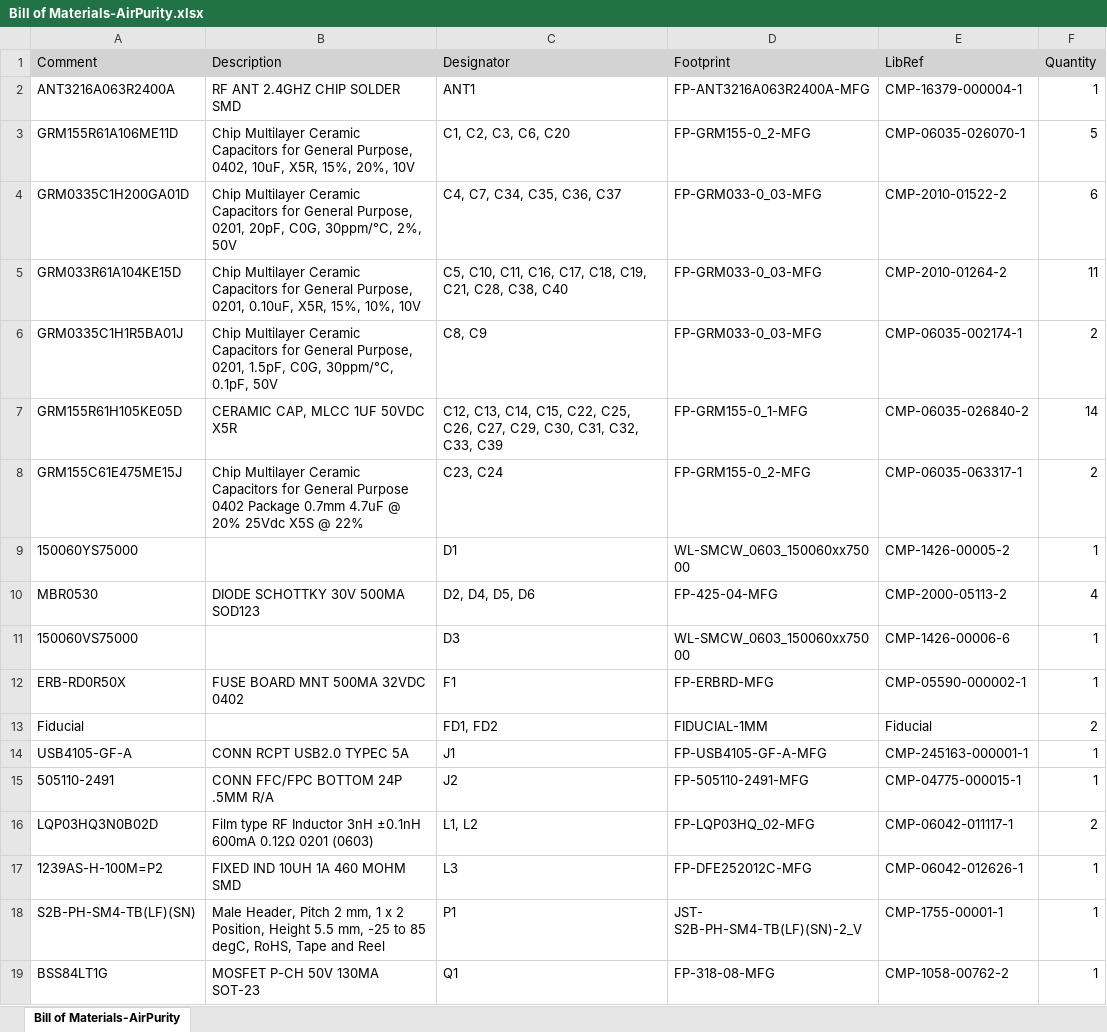
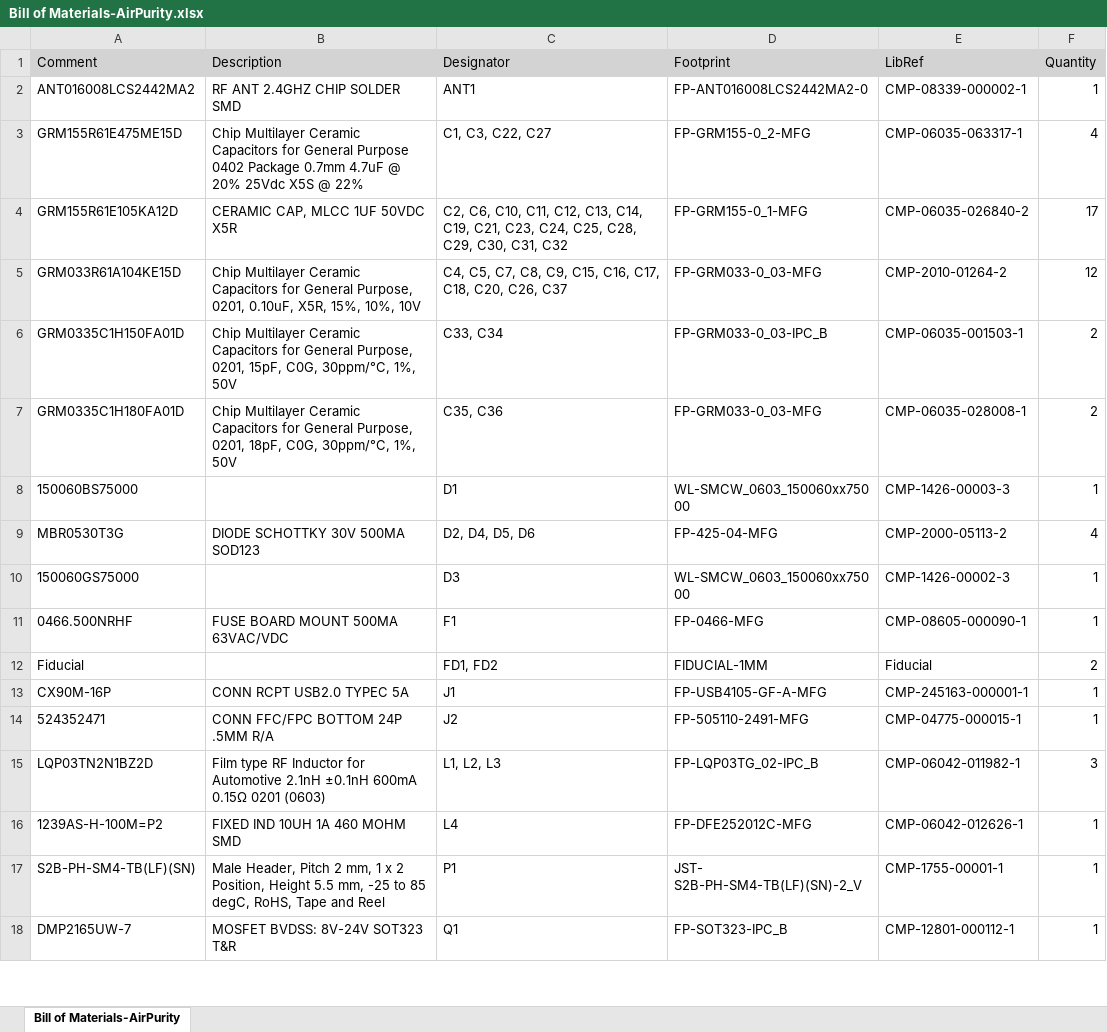
Before and after one commit to annoyedmilk/AirPurity, an Excel workbook: hardware/altium/Project Outputs for AirPurity/BOM/Bill of Materials-AirPurity.xlsx, sheet Bill of Materials-AirPurity, drawn as a sheet; only a part is shown; values as stored, in another font and other column widths than the file's, no borders; removed rows and columns are numbered as before the commit, all else as after; the diff covers the shown part only; the diff names each change by its address in the sheet, - before the commit and + after, or states it on an @@ line.

```diff
--- a/hardware/altium/Project Outputs for AirPurity/BOM/Bill of Materials-AirPurity.xlsx (sheet Bill of Materials-AirPurity)
+++ b/hardware/altium/Project Outputs for AirPurity/BOM/Bill of Materials-AirPurity.xlsx (sheet Bill of Materials-AirPurity)
-A2 (Comment): ANT3216A063R2400A
+A2 (Comment): ANT016008LCS2442MA2
-D2 (Footprint): FP-ANT3216A063R2400A-MFG
+D2 (Footprint): FP-ANT016008LCS2442MA2-0
-E2 (LibRef): CMP-16379-000004-1
+E2 (LibRef): CMP-08339-000002-1
-row 3: GRM155R61A106ME11D | Chip Multilayer Ceramic Capacitors for General Purpose, 0402, 10uF, X5R, 15%, 20%, 10V | C1, C2, C3, C6, C20 | FP-GRM155-0_2-MFG | CMP-06035-026070-1 | 5
-row 4: GRM0335C1H200GA01D | Chip Multilayer Ceramic Capacitors for General Purpose, 0201, 20pF, C0G, 30ppm/°C, 2%, 50V | C4, C7, C34, C35, C36, C37 | FP-GRM033-0_03-MFG | CMP-2010-01522-2 | 6
+row 3: GRM155R61E475ME15D | Chip Multilayer Ceramic Capacitors for General Purpose 0402 Package 0.7mm 4.7uF @ 20% 25Vdc X5S @ 22% | C1, C3, C22, C27 | FP-GRM155-0_2-MFG | CMP-06035-063317-1 | 4
+row 4: GRM155R61E105KA12D | CERAMIC CAP, MLCC 1UF 50VDC X5R | C2, C6, C10, C11, C12, C13, C14, C19, C21, C23, C24, C25, C28, C29, C30, C31, C32 | FP-GRM155-0_1-MFG | CMP-06035-026840-2 | 17
-C5 (Designator): C5, C10, C11, C16, C17, C18, C19, C21, C28, C38, C40
+C5 (Designator): C4, C5, C7, C8, C9, C15, C16, C17, C18, C20, C26, C37
-F5 (Quantity): 11
+F5 (Quantity): 12
+row 6: GRM0335C1H150FA01D | Chip Multilayer Ceramic Capacitors for General Purpose, 0201, 15pF, C0G, 30ppm/°C, 1%, 50V | C33, C34 | FP-GRM033-0_03-IPC_B | CMP-06035-001503-1 | 2
-A7 (Comment): GRM0335C1H1R5BA01J
+A7 (Comment): GRM0335C1H180FA01D
-B7 (Description): …Purpose, 0201, 1.5pF, C0G, 30ppm/°C, 0.1pF, 50V
+B7 (Description): …Purpose, 0201, 18pF, C0G, 30ppm/°C, 1%, 50V
-C7 (Designator): C8, C9
+C7 (Designator): C35, C36
-E7 (LibRef): CMP-06035-002174-1
+E7 (LibRef): CMP-06035-028008-1
-row 7: GRM155R61H105KE05D | CERAMIC CAP, MLCC 1UF 50VDC X5R | C12, C13, C14, C15, C22, C25, C26, C27, C29, C30, C31, C32, C33, C39 | FP-GRM155-0_1-MFG | CMP-06035-026840-2 | 14
-row 8: GRM155C61E475ME15J | Chip Multilayer Ceramic Capacitors for General Purpose 0402 Package 0.7mm 4.7uF @ 20% 25Vdc X5S @ 22% | C23, C24 | FP-GRM155-0_2-MFG | CMP-06035-063317-1 | 2
-A8 (Comment): 150060YS75000
+A8 (Comment): 150060BS75000
-E8 (LibRef): CMP-1426-00005-2
+E8 (LibRef): CMP-1426-00003-3
-A9 (Comment): MBR0530
+A9 (Comment): MBR0530T3G
-A10 (Comment): 150060VS75000
+A10 (Comment): 150060GS75000
-E10 (LibRef): CMP-1426-00006-6
+E10 (LibRef): CMP-1426-00002-3
-A11 (Comment): ERB-RD0R50X
+A11 (Comment): 0466.500NRHF
-B11 (Description): FUSE BOARD MNT 500MA 32VDC 0402
+B11 (Description): FUSE BOARD MOUNT 500MA 63VAC/VDC
-D11 (Footprint): FP-ERBRD-MFG
+D11 (Footprint): FP-0466-MFG
-E11 (LibRef): CMP-05590-000002-1
+E11 (LibRef): CMP-08605-000090-1
-A13 (Comment): USB4105-GF-A
+A13 (Comment): CX90M-16P
-A14 (Comment): 505110-2491
+A14 (Comment): 524352471
-row 16: LQP03HQ3N0B02D | Film type RF Inductor 3nH ±0.1nH 600mA 0.12Ω 0201 (0603) | L1, L2 | FP-LQP03HQ_02-MFG | CMP-06042-011117-1 | 2
+row 15: LQP03TN2N1BZ2D | Film type RF Inductor for Automotive 2.1nH ±0.1nH 600mA 0.15Ω 0201 (0603) | L1, L2, L3 | FP-LQP03TG_02-IPC_B | CMP-06042-011982-1 | 3
-C16 (Designator): L3
+C16 (Designator): L4
-row 19: BSS84LT1G | MOSFET P-CH 50V 130MA SOT-23 | Q1 | FP-318-08-MFG | CMP-1058-00762-2 | 1
+row 18: DMP2165UW-7 | MOSFET BVDSS: 8V-24V SOT323 T&R | Q1 | FP-SOT323-IPC_B | CMP-12801-000112-1 | 1
```
Also changed, not shown: 2 added rows, 4 removed rows and 15 edited cells elsewhere in this sheet, 11 other files.
